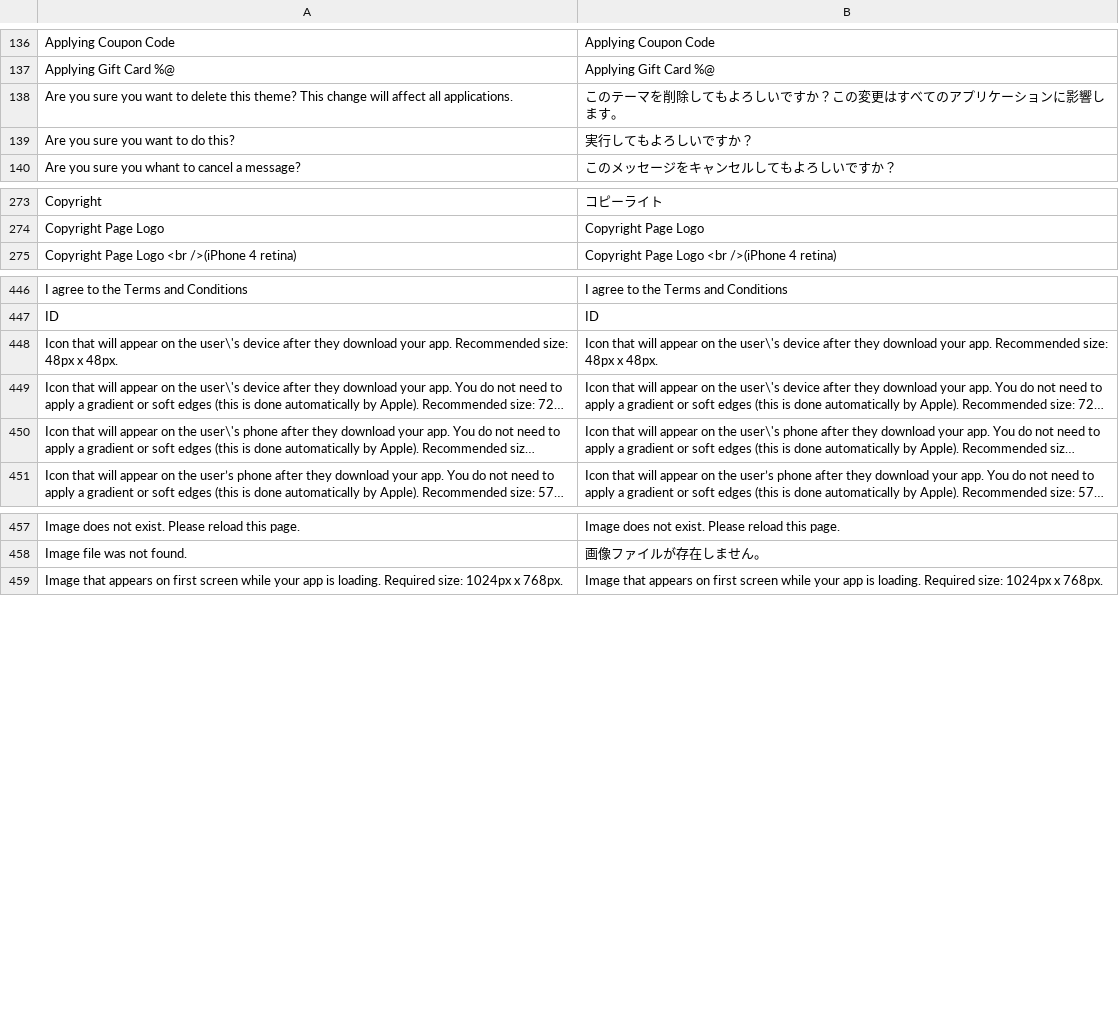
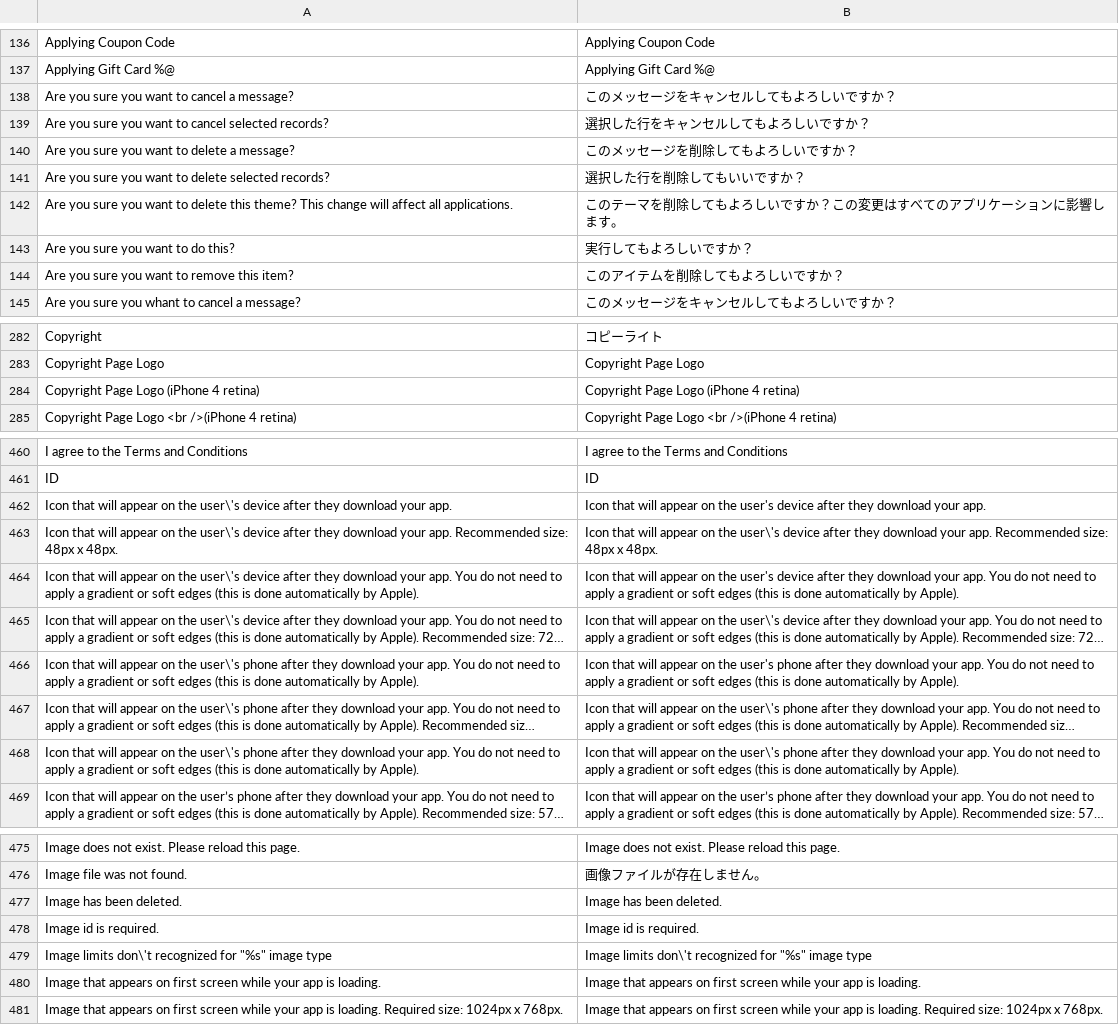
Before and after one commit to HirokazuNishi/Magento-Japanese-Translation, a CSV file: app/locale/ja_JP/Mage_XmlConnect.csv, drawn as a sheet; only a part is shown, gaps mark what is left out; long unchanged cells end in …; the diff covers the shown part only; the diff names each change by its address in the sheet, - before the commit and + after, or states it on an @@ line.

Commit message:
XmlConnectの翻訳調整

```diff
--- a/app/locale/ja_JP/Mage_XmlConnect.csv
+++ b/app/locale/ja_JP/Mage_XmlConnect.csv
+row 138: Are you sure you want to cancel a message? | このメッセージをキャンセルしてもよろしいですか？
+row 139: Are you sure you want to cancel selected records? | 選択した行をキャンセルしてもよろしいですか？
+row 140: Are you sure you want to delete a message? | このメッセージを削除してもよろしいですか？
+row 141: Are you sure you want to delete selected records? | 選択した行を削除してもいいですか？
+row 144: Are you sure you want to remove this item? | このアイテムを削除してもよろしいですか？
+row 284: Copyright Page Logo (iPhone 4 retina) | Copyright Page Logo (iPhone 4 retina)
+row 462: Icon that will appear on the user\'s device after they download your app. | Icon that will appear on the user's device after they download your app.
+row 464: Icon that will appear on the user\'s device after they download your app. You do not need to apply a gradient or soft edges (this is done automatically by Apple). | Icon that will appear on the user's device after they download your app. You do not need to apply a gradient or soft edges (this is done automatically by Apple).
+row 466: Icon that will appear on the user\'s phone after they download your app. You do not need to apply a gradient or soft edges (this is done automatically by Apple). | Icon that will appear on the user's phone after they download your app. You do not need to apply a gradient or soft edges (this is done automatically by Apple).
+row 468: Icon that will appear on the user\'s phone after they download your app. You do not need to apply a gradient or soft edges (this is done automatically by Apple). | Icon that will appear on the user\'s phone after they download your app. You do not need to apply a gradient or soft edges (this is done automatically by Apple).
+row 477: Image has been deleted. | Image has been deleted.
+row 478: Image id is required. | Image id is required.
+row 479: Image limits don\'t recognized for "%s" image type | Image limits don\'t recognized for "%s" image type
+row 480: Image that appears on first screen while your app is loading. | Image that appears on first screen while your app is loading.
```
Also changed, not shown: 12 added rows, 1 removed row, 1 moved row and 1 edited cell elsewhere in this file.
